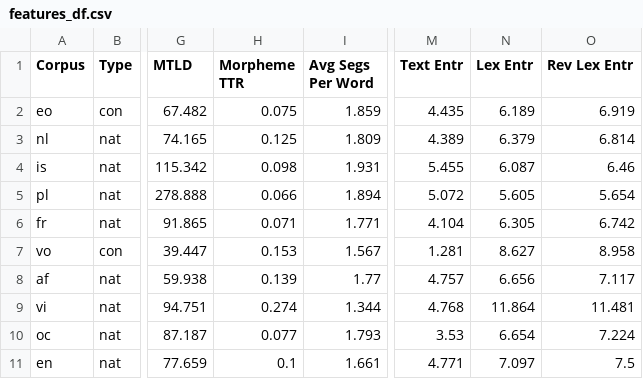
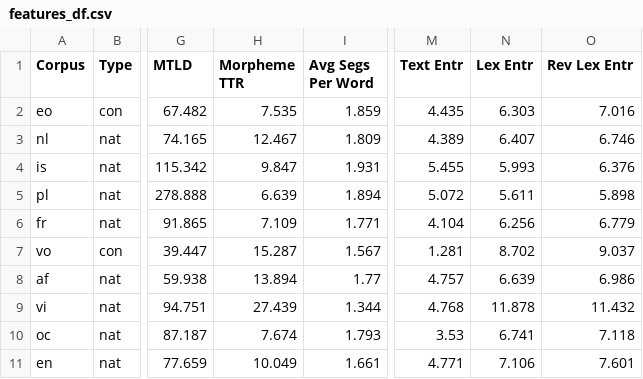
Before and after one commit to kirbergerconnor/iscl-thesis, a CSV file: results/features_df.csv, drawn as a sheet; only a part is shown, gaps mark what is left out; the diff covers the shown part only; the diff names each change by its address in the sheet, - before the commit and + after, or states it on an @@ line.

```diff
--- a/results/features_df.csv
+++ b/results/features_df.csv
-H2 (Morpheme TTR): 0.075
+H2 (Morpheme TTR): 7.535
-N2 (Lex Entr): 6.189
+N2 (Lex Entr): 6.303
-O2 (Rev Lex Entr): 6.919
+O2 (Rev Lex Entr): 7.016
-H3 (Morpheme TTR): 0.125
+H3 (Morpheme TTR): 12.467
-N3 (Lex Entr): 6.379
+N3 (Lex Entr): 6.407
-O3 (Rev Lex Entr): 6.814
+O3 (Rev Lex Entr): 6.746
-H4 (Morpheme TTR): 0.098
+H4 (Morpheme TTR): 9.847
-N4 (Lex Entr): 6.087
+N4 (Lex Entr): 5.993
-O4 (Rev Lex Entr): 6.46
+O4 (Rev Lex Entr): 6.376
-H5 (Morpheme TTR): 0.066
+H5 (Morpheme TTR): 6.639
-N5 (Lex Entr): 5.605
+N5 (Lex Entr): 5.611
-O5 (Rev Lex Entr): 5.654
+O5 (Rev Lex Entr): 5.898
-H6 (Morpheme TTR): 0.071
+H6 (Morpheme TTR): 7.109
-N6 (Lex Entr): 6.305
+N6 (Lex Entr): 6.256
-O6 (Rev Lex Entr): 6.742
+O6 (Rev Lex Entr): 6.779
-H7 (Morpheme TTR): 0.153
+H7 (Morpheme TTR): 15.287
-N7 (Lex Entr): 8.627
+N7 (Lex Entr): 8.702
-O7 (Rev Lex Entr): 8.958
+O7 (Rev Lex Entr): 9.037
-H8 (Morpheme TTR): 0.139
+H8 (Morpheme TTR): 13.894
-N8 (Lex Entr): 6.656
+N8 (Lex Entr): 6.639
-O8 (Rev Lex Entr): 7.117
+O8 (Rev Lex Entr): 6.986
-H9 (Morpheme TTR): 0.274
+H9 (Morpheme TTR): 27.439
-N9 (Lex Entr): 11.864
+N9 (Lex Entr): 11.878
-O9 (Rev Lex Entr): 11.481
+O9 (Rev Lex Entr): 11.432
-H10 (Morpheme TTR): 0.077
+H10 (Morpheme TTR): 7.674
-N10 (Lex Entr): 6.654
+N10 (Lex Entr): 6.741
-O10 (Rev Lex Entr): 7.224
+O10 (Rev Lex Entr): 7.118
-H11 (Morpheme TTR): 0.1
+H11 (Morpheme TTR): 10.049
-N11 (Lex Entr): 7.097
+N11 (Lex Entr): 7.106
-O11 (Rev Lex Entr): 7.5
+O11 (Rev Lex Entr): 7.601
```
Also changed, not shown: 42 edited cells elsewhere in this file, results/ifc_finetuning_df.csv, results/lex_entropy_hist_df.csv, 28 other files.
